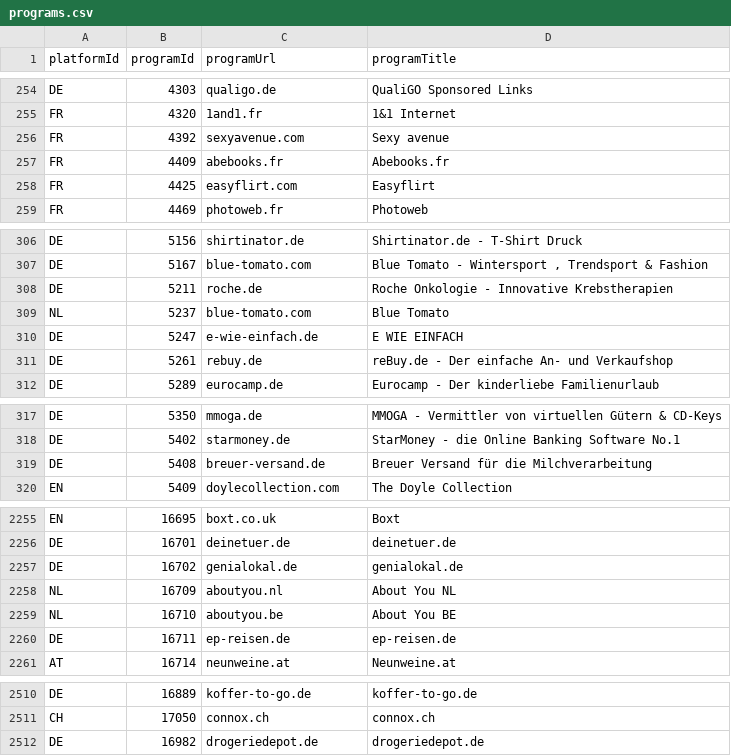
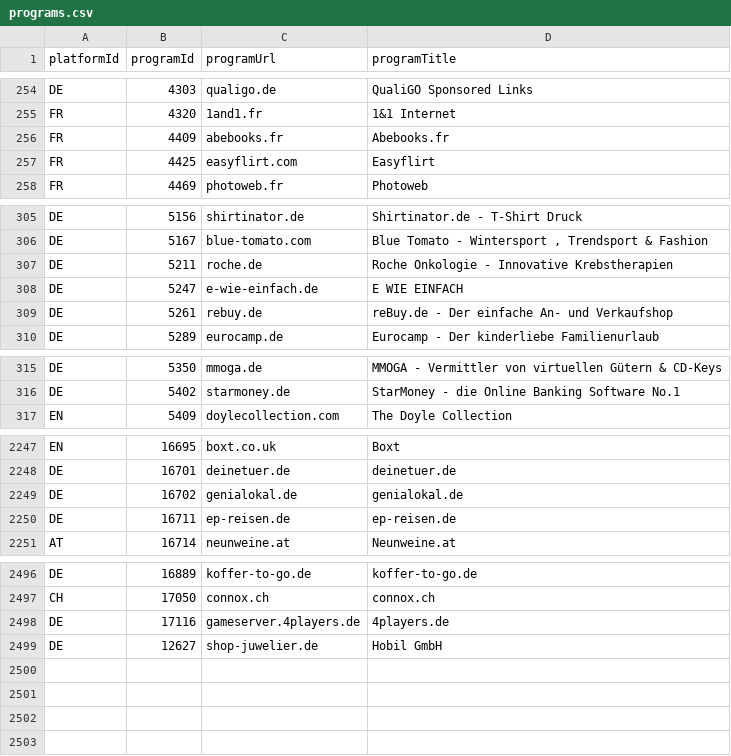
Before and after one commit to affilinet/browser-webextension-publisher, a CSV file: resources/programs.csv, drawn as a sheet; only a part is shown, gaps mark what is left out; the diff covers the shown part only.

Commit message:
update programs CSV
update 17.09.2018

```diff
--- a/resources/programs.csv
+++ b/resources/programs.csv
@@ -255,3 +255,2 @@ DE;4303;qualigo.de;QualiGO Sponsored Links
 FR;4320;1and1.fr;1&1 Internet
-FR;4392;sexyavenue.com;Sexy avenue
 FR;4409;abebooks.fr;Abebooks.fr
@@ -308,3 +307,2 @@ DE;5167;blue-tomato.com;Blue Tomato - Wintersport , Trendsport & Fashion
 DE;5211;roche.de;Roche Onkologie - Innovative Krebstherapien
-NL;5237;blue-tomato.com;Blue Tomato
 DE;5247;e-wie-einfach.de;E WIE EINFACH
@@ -318,3 +316,2 @@ DE;5350;mmoga.de;MMOGA - Vermittler von virtuellen Gütern & CD-Keys
 DE;5402;starmoney.de;StarMoney - die Online Banking Software No.1
-DE;5408;breuer-versand.de;Breuer Versand für die Milchverarbeitung
 EN;5409;doylecollection.com;The Doyle Collection
@@ -2257,4 +2249,2 @@ DE;16701;deinetuer.de;deinetuer.de
 DE;16702;genialokal.de;genialokal.de
-NL;16709;aboutyou.nl;About You NL
-NL;16710;aboutyou.be;About You BE
 DE;16711;ep-reisen.de;ep-reisen.de
@@ -2511,2 +2497,3 @@ DE;16889;koffer-to-go.de;koffer-to-go.de
 CH;17050;connox.ch;connox.ch
-DE;16982;drogeriedepot.de;drogeriedepot.de
+DE;17116;gameserver.4players.de;4players.de
+DE;12627;shop-juwelier.de;Hobil GmbH
```
Also changed, not shown: 1 added row and 10 removed rows elsewhere in this file.
